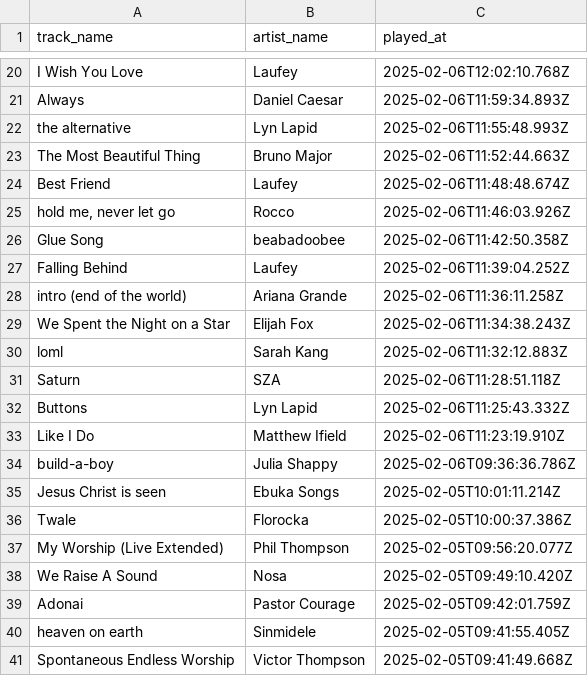
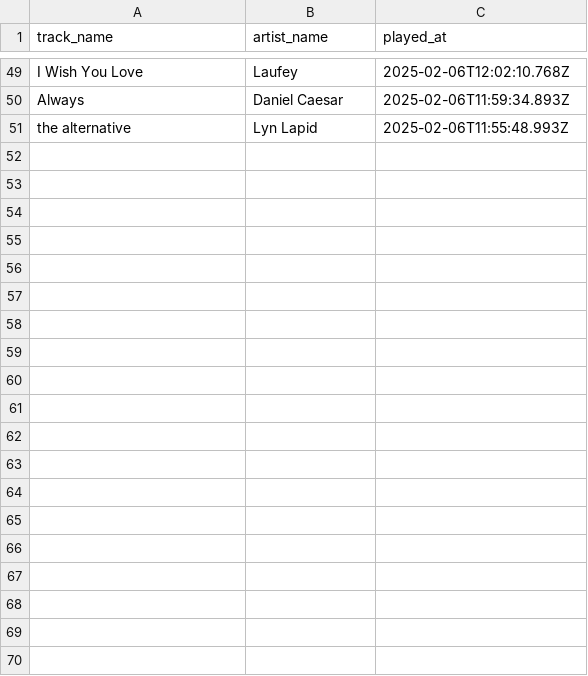
Before and after one commit to ifeomavera/ETL-pipeline-with-Postgres-and-Apache-Spark, a CSV file: recent_tracks.csv, drawn as a sheet; only a part is shown, gaps mark what is left out; removed rows and columns are numbered as before the commit, all else as after; the diff covers the shown part only; the diff names each change by its address in the sheet, - before the commit and + after, or states it on an @@ line.

```diff
--- a/recent_tracks.csv
+++ b/recent_tracks.csv
-row 23: The Most Beautiful Thing | Bruno Major | 2025-02-06T11:52:44.663Z
-row 24: Best Friend | Laufey | 2025-02-06T11:48:48.674Z
-row 25: hold me, never let go | Rocco | 2025-02-06T11:46:03.926Z
-row 26: Glue Song | beabadoobee | 2025-02-06T11:42:50.358Z
-row 27: Falling Behind | Laufey | 2025-02-06T11:39:04.252Z
-row 28: intro (end of the world) | Ariana Grande | 2025-02-06T11:36:11.258Z
-row 29: We Spent the Night on a Star | Elijah Fox | 2025-02-06T11:34:38.243Z
-row 30: loml | Sarah Kang | 2025-02-06T11:32:12.883Z
-row 31: Saturn | SZA | 2025-02-06T11:28:51.118Z
-row 32: Buttons | Lyn Lapid | 2025-02-06T11:25:43.332Z
-row 33: Like I Do | Matthew Ifield | 2025-02-06T11:23:19.910Z
-row 34: build-a-boy | Julia Shappy | 2025-02-06T09:36:36.786Z
-row 35: Jesus Christ is seen | Ebuka Songs | 2025-02-05T10:01:11.214Z
-row 36: Twale | Florocka | 2025-02-05T10:00:37.386Z
-row 37: My Worship (Live Extended) | Phil Thompson | 2025-02-05T09:56:20.077Z
-row 38: We Raise A Sound | Nosa | 2025-02-05T09:49:10.420Z
-row 39: Adonai | Pastor Courage | 2025-02-05T09:42:01.759Z
-row 40: heaven on earth | Sinmidele | 2025-02-05T09:41:55.405Z
-row 41: Spontaneous Endless Worship | Victor Thompson | 2025-02-05T09:41:49.668Z
```
Also changed, not shown: 29 added rows and 10 removed rows elsewhere in this file, all_recent_tracks.csv, 1 other file.
